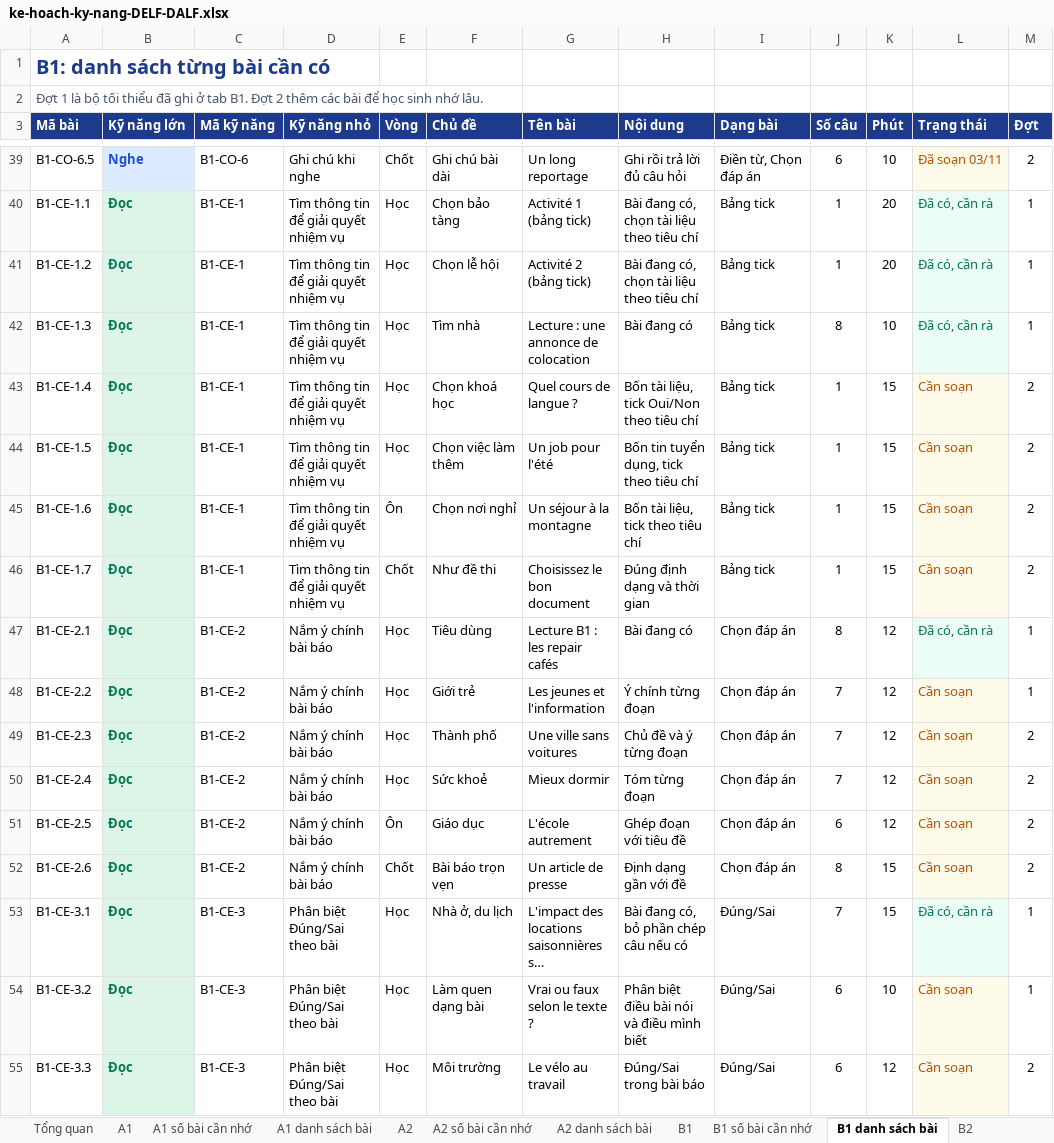
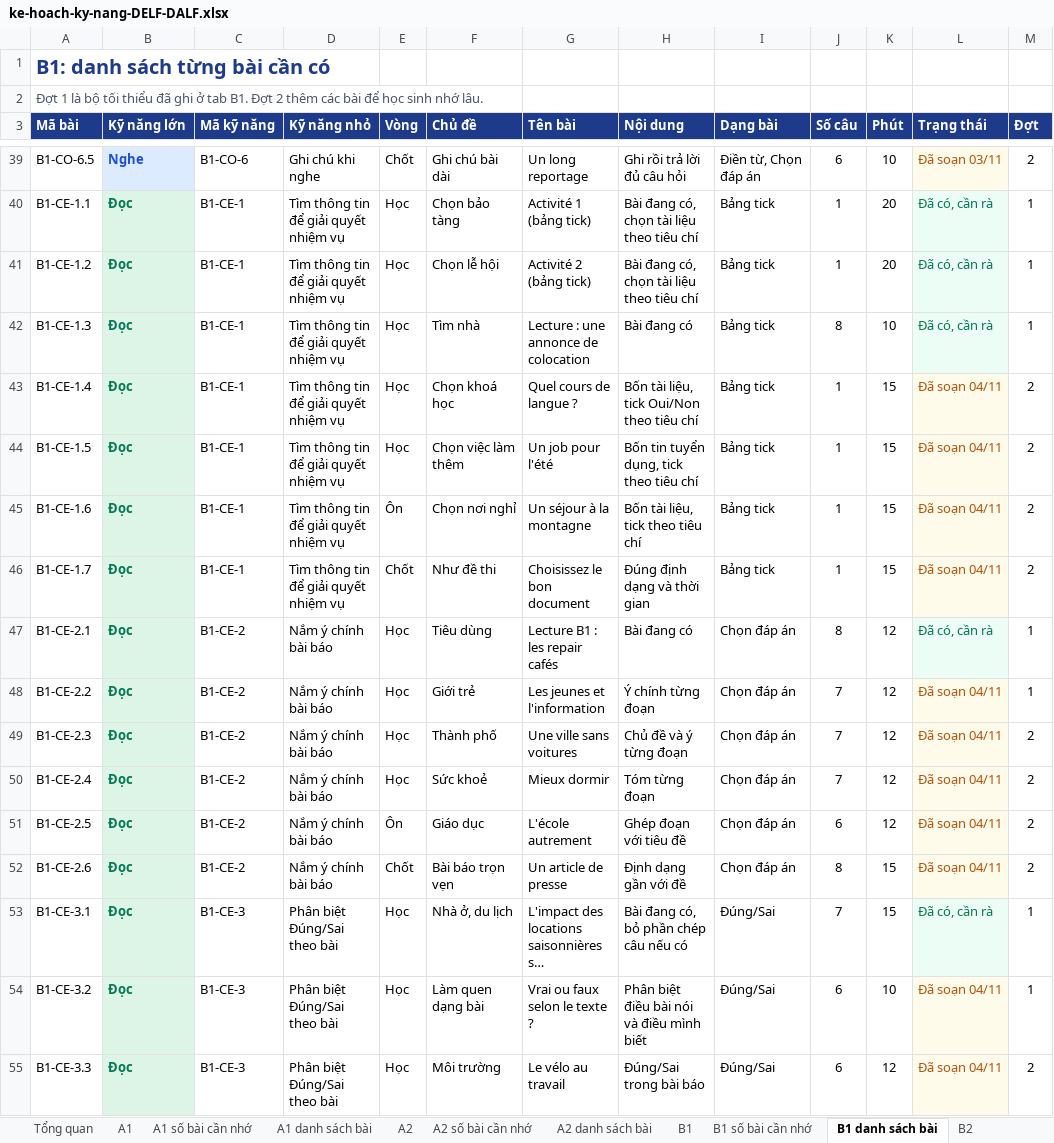
Before and after one commit to dhunff/ma-classe-de-francais, an Excel workbook: docs/ke-hoach-ky-nang-DELF-DALF.xlsx, sheet B1 danh sách bài, drawn as a sheet; only a part is shown, gaps mark what is left out; long unchanged cells end in …; values as stored, in another font and other column widths than the file's, no borders; the diff covers the shown part only; the diff names each change by its address in the sheet, - before the commit and + after, or states it on an @@ line.

```diff
--- a/docs/ke-hoach-ky-nang-DELF-DALF.xlsx (sheet B1 danh sách bài)
+++ b/docs/ke-hoach-ky-nang-DELF-DALF.xlsx (sheet B1 danh sách bài)
-L43:L46 (Trạng thái): Cần soạn
+L43:L46 (Trạng thái): Đã soạn 04/11
-L48:L52 (Trạng thái): Cần soạn
+L48:L52 (Trạng thái): Đã soạn 04/11
-L54:L55 (Trạng thái): Cần soạn
+L54:L55 (Trạng thái): Đã soạn 04/11
```
Also changed, not shown: 12 edited cells elsewhere in this sheet.
